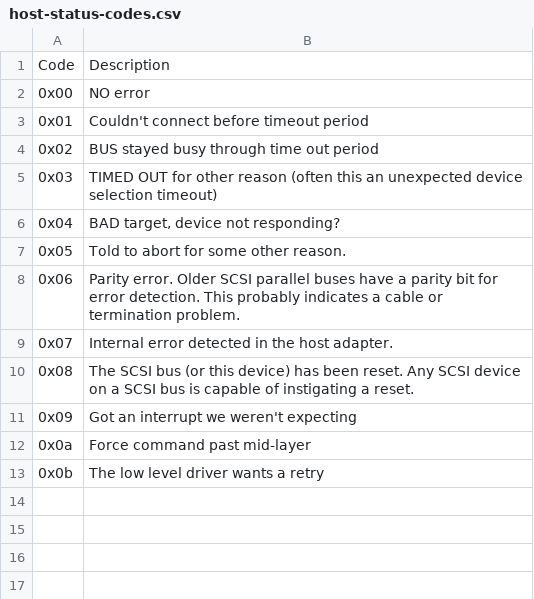
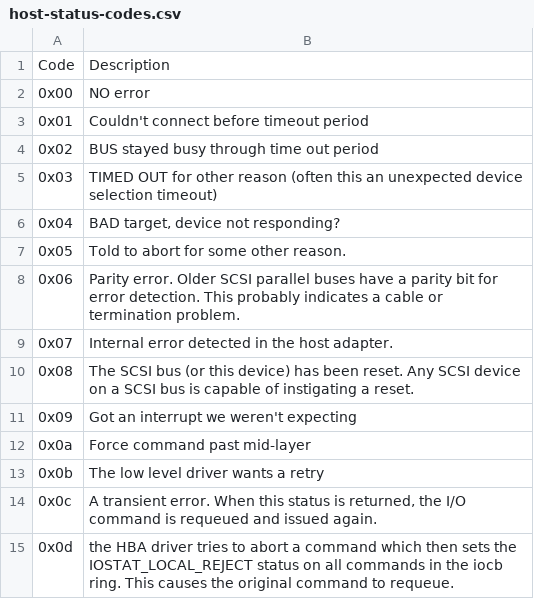
Before and after one commit to funksoul/ConvertFrom-ESXiSCSILog, a CSV file: host-status-codes.csv, drawn as a sheet.

Commit message:
Added 0xc, 0xd to host status code (VMware KB 1029039)

```diff
--- a/host-status-codes.csv
+++ b/host-status-codes.csv
@@ -13 +13,3 @@
 "0x0b","The low level driver wants a retry"
+"0x0c","A transient error. When this status is returned, the I/O command is requeued and issued again."
+"0x0d","the HBA driver tries to abort a command which then sets the IOSTAT_LOCAL_REJECT status on all commands in the iocb ring. This causes the original command to requeue."
```
